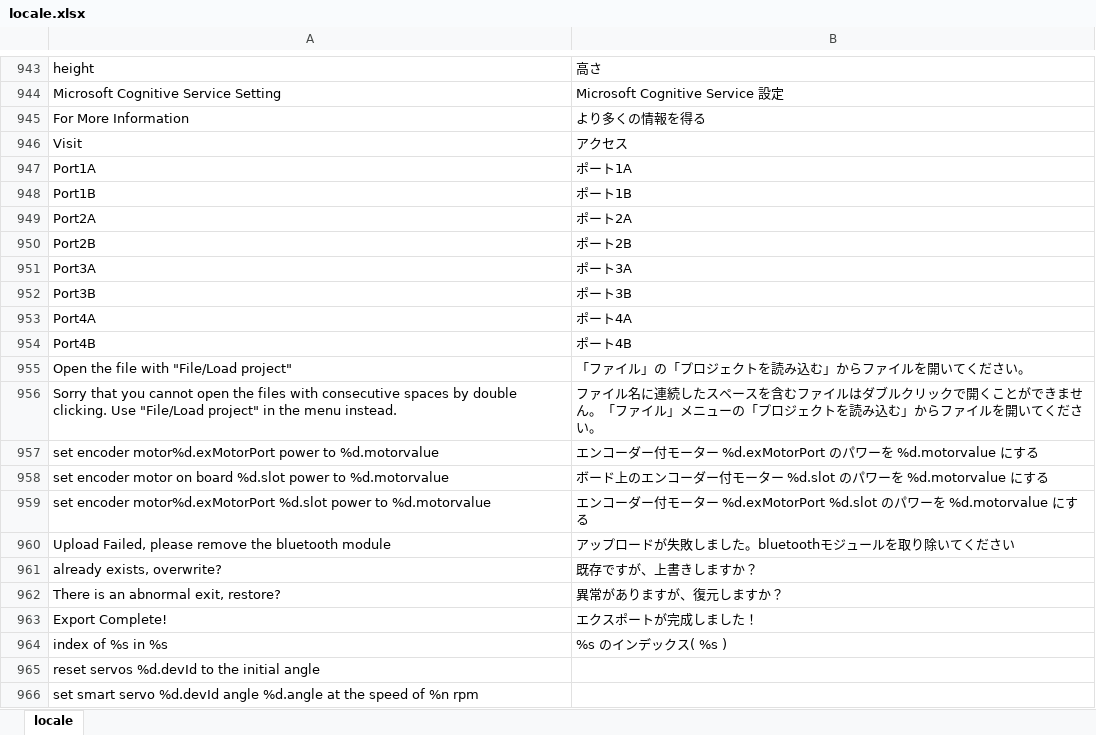
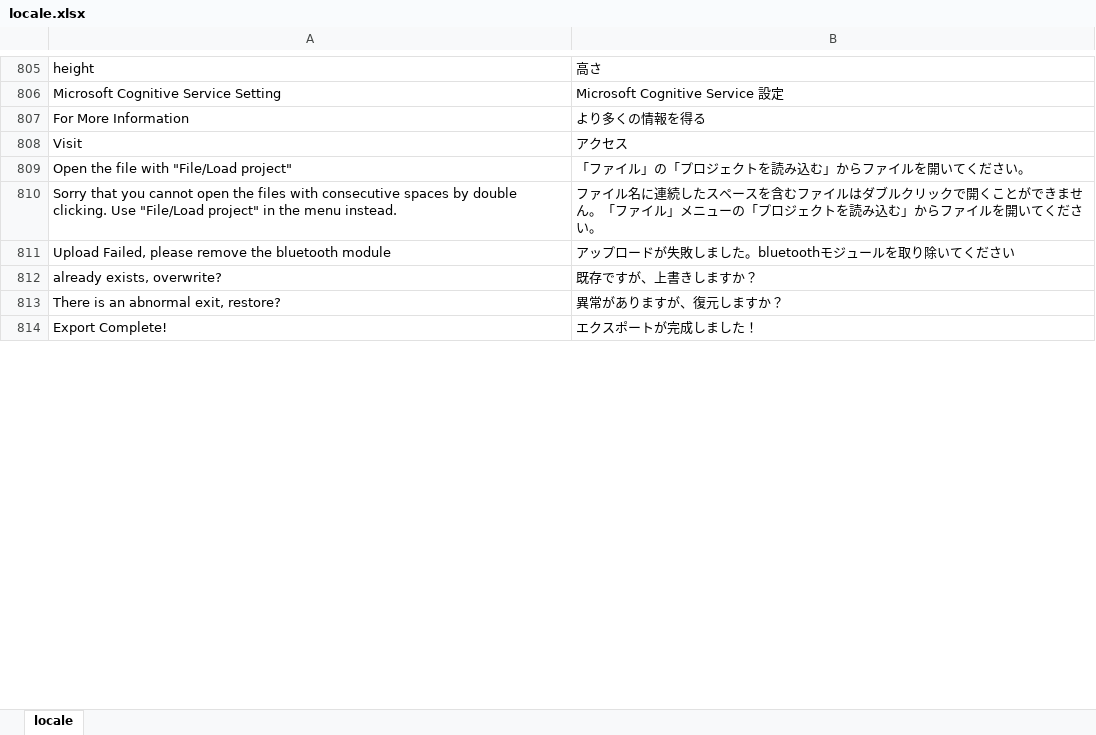
Before and after one commit to sohtamei/TuKuRutch.mBlock, an Excel workbook: src/locale/locale.xlsx, sheet locale, drawn as a sheet; only a part is shown, gaps mark what is left out; values as stored, in another font and other column widths than the file's, no borders; charts and pictures not drawn; removed rows and columns are numbered as before the commit, all else as after; the diff covers the shown part only; the diff names each change by its address in the sheet, - before the commit and + after, or states it on an @@ line.

```diff
--- a/src/locale/locale.xlsx (sheet locale)
+++ b/src/locale/locale.xlsx (sheet locale)
-row 947: Port1A | ポート1A
-row 948: Port1B | ポート1B
-row 949: Port2A | ポート2A
-row 950: Port2B | ポート2B
-row 951: Port3A | ポート3A
-row 952: Port3B | ポート3B
-row 953: Port4A | ポート4A
-row 954: Port4B | ポート4B
-row 957: set encoder motor%d.exMotorPort power to %d.motorvalue | エンコーダー付モーター %d.exMotorPort のパワーを %d.motorvalue にする
-row 958: set encoder motor on board %d.slot power to %d.motorvalue | ボード上のエンコーダー付モーター %d.slot のパワーを %d.motorvalue にする
-row 959: set encoder motor%d.exMotorPort %d.slot power to %d.motorvalue | エンコーダー付モーター %d.exMotorPort %d.slot のパワーを %d.motorvalue にする
@@ row 964 moved to row 175: index of %s in %s @@
-row 965: reset servos %d.devId to the initial angle
-row 966: set smart servo %d.devId angle %d.angle at the speed of %n rpm
```
Also changed, not shown: 22 added rows, 173 removed rows, 206 moved rows and 5 edited cells elsewhere in this sheet, charts or pictures, 37 other files.
